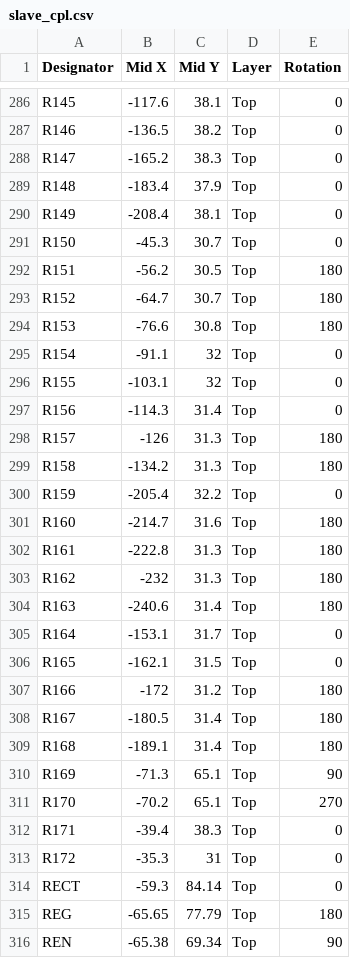
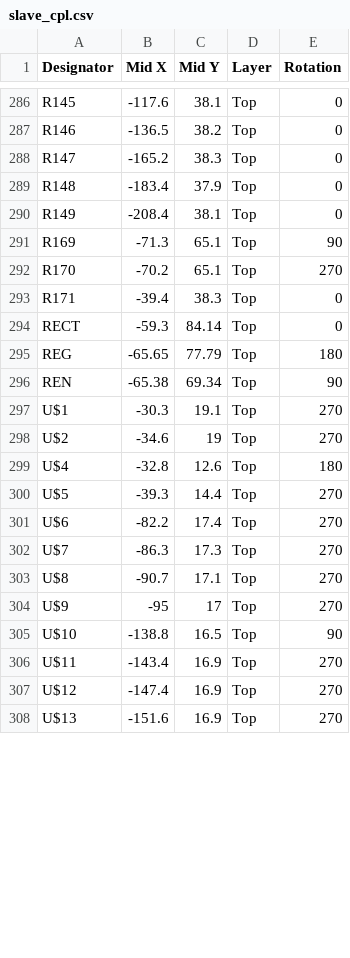
Before and after one commit to chomchom69420/tc-slave-hardware, a CSV file: slave_cpl.csv, drawn as a sheet; only a part is shown, gaps mark what is left out; the diff covers the shown part only.

```diff
--- a/slave_cpl.csv
+++ b/slave_cpl.csv
@@ -290,21 +290,2 @@ R148,-183.4,37.9,Top,0
 R149,-208.4,38.1,Top,0
-R150,-45.3,30.7,Top,0
-R151,-56.2,30.5,Top,180
-R152,-64.7,30.7,Top,180
-R153,-76.6,30.8,Top,180
-R154,-91.1,32,Top,0
-R155,-103.1,32,Top,0
-R156,-114.3,31.4,Top,0
-R157,-126,31.3,Top,180
-R158,-134.2,31.3,Top,180
-R159,-205.4,32.2,Top,0
-R160,-214.7,31.6,Top,180
-R161,-222.8,31.3,Top,180
-R162,-232,31.3,Top,180
-R163,-240.6,31.4,Top,180
-R164,-153.1,31.7,Top,0
-R165,-162.1,31.5,Top,0
-R166,-172,31.2,Top,180
-R167,-180.5,31.4,Top,180
-R168,-189.1,31.4,Top,180
 R169,-71.3,65.1,Top,90
@@ -312,3 +293,2 @@ R170,-70.2,65.1,Top,270
 R171,-39.4,38.3,Top,0
-R172,-35.3,31,Top,0
 RECT,-59.3,84.14,Top,0
@@ -316 +296,13 @@ REG,-65.65,77.79,Top,180
 REN,-65.38,69.34,Top,90
+U$1,-30.3,19.1,Top,270
+U$2,-34.6,19,Top,270
+U$4,-32.8,12.6,Top,180
+U$5,-39.3,14.4,Top,270
+U$6,-82.2,17.4,Top,270
+U$7,-86.3,17.3,Top,270
+U$8,-90.7,17.1,Top,270
+U$9,-95,17,Top,270
+U$10,-138.8,16.5,Top,90
+U$11,-143.4,16.9,Top,270
+U$12,-147.4,16.9,Top,270
+U$13,-151.6,16.9,Top,270
```
Also changed, not shown: 8 added rows elsewhere in this file, slave_bom.csv, 4 other files.
